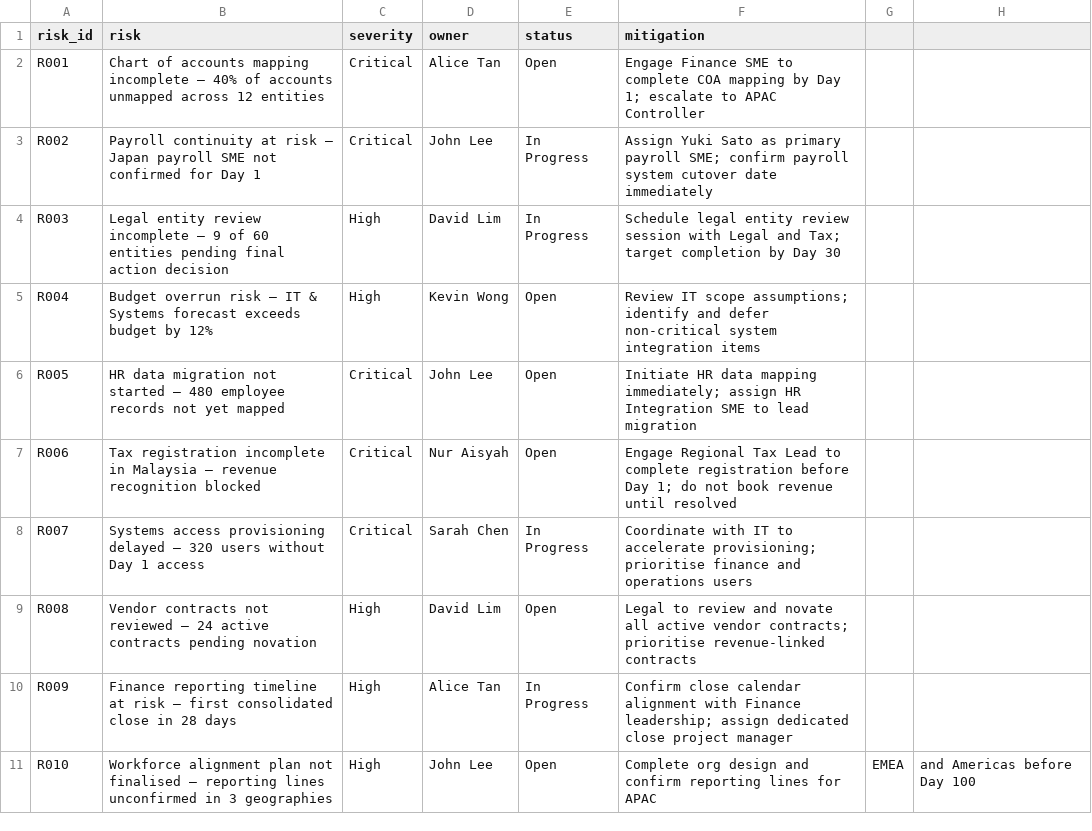
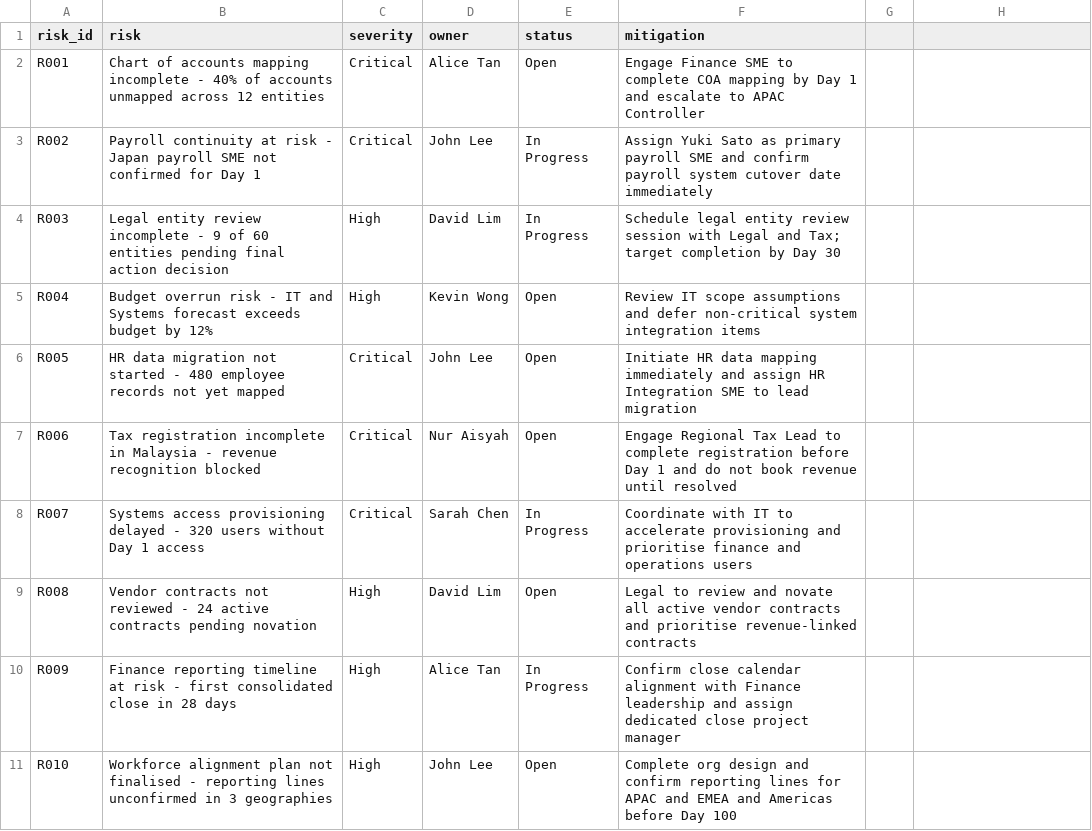
Before and after one commit to beowkoon/IBM-Bob-Acquisition-Speed-Command-Center, a CSV file: sample_data/risks.csv, drawn as a sheet; only a part is shown; the diff covers the shown part only.

Commit message:
Fix risks.csv CSV parse error: remove commas inside fields that caused tokenization error

```diff
--- a/sample_data/risks.csv
+++ b/sample_data/risks.csv
@@ -1,11 +1,11 @@
 risk_id,risk,severity,owner,status,mitigation
-R001,Chart of accounts mapping incomplete — 40% of accounts unmapped across 12 entities,Critical,Alice Tan,Open,Engage Finance SME to complete COA mapping by Day 1; escalate to APAC Controller
-R002,Payroll continuity at risk — Japan payroll SME not confirmed for Day 1,Critical,John Lee,In Progress,Assign Yuki Sato as primary payroll SME; confirm payroll system cutover date immediately
-R003,Legal entity review incomplete — 9 of 60 entities pending final action decision,High,David Lim,In Progress,Schedule legal entity review session with Legal and Tax; target completion by Day 30
-R004,Budget overrun risk — IT & Systems forecast exceeds budget by 12%,High,Kevin Wong,Open,Review IT scope assumptions; identify and defer non-critical system integration items
-R005,HR data migration not started — 480 employee records not yet mapped,Critical,John Lee,Open,Initiate HR data mapping immediately; assign HR Integration SME to lead migration
-R006,Tax registration incomplete in Malaysia — revenue recognition blocked,Critical,Nur Aisyah,Open,Engage Regional Tax Lead to complete registration before Day 1; do not book revenue until resolved
-R007,Systems access provisioning delayed — 320 users without Day 1 access,Critical,Sarah Chen,In Progress,Coordinate with IT to accelerate provisioning; prioritise finance and operations users
-R008,Vendor contracts not reviewed — 24 active contracts pending novation,High,David Lim,Open,Legal to review and novate all active vendor contracts; prioritise revenue-linked contracts
-R009,Finance reporting timeline at risk — first consolidated close in 28 days,High,Alice Tan,In Progress,Confirm close calendar alignment with Finance leadership; assign dedicated close project manager
-R010,Workforce alignment plan not finalised — reporting lines unconfirmed in 3 geographies,High,John Lee,Open,Complete org design and confirm reporting lines for APAC, EMEA, and Americas before Day 100
+R001,Chart of accounts mapping incomplete - 40% of accounts unmapped across 12 entities,Critical,Alice Tan,Open,Engage Finance SME to complete COA mapping by Day 1 and escalate to APAC Controller
+R002,Payroll continuity at risk - Japan payroll SME not confirmed for Day 1,Critical,John Lee,In Progress,Assign Yuki Sato as primary payroll SME and confirm payroll system cutover date immediately
+R003,Legal entity review incomplete - 9 of 60 entities pending final action decision,High,David Lim,In Progress,Schedule legal entity review session with Legal and Tax; target completion by Day 30
+R004,Budget overrun risk - IT and Systems forecast exceeds budget by 12%,High,Kevin Wong,Open,Review IT scope assumptions and defer non-critical system integration items
+R005,HR data migration not started - 480 employee records not yet mapped,Critical,John Lee,Open,Initiate HR data mapping immediately and assign HR Integration SME to lead migration
+R006,Tax registration incomplete in Malaysia - revenue recognition blocked,Critical,Nur Aisyah,Open,Engage Regional Tax Lead to complete registration before Day 1 and do not book revenue until resolved
+R007,Systems access provisioning delayed - 320 users without Day 1 access,Critical,Sarah Chen,In Progress,Coordinate with IT to accelerate provisioning and prioritise finance and operations users
+R008,Vendor contracts not reviewed - 24 active contracts pending novation,High,David Lim,Open,Legal to review and novate all active vendor contracts and prioritise revenue-linked contracts
+R009,Finance reporting timeline at risk - first consolidated close in 28 days,High,Alice Tan,In Progress,Confirm close calendar alignment with Finance leadership and assign dedicated close project manager
+R010,Workforce alignment plan not finalised - reporting lines unconfirmed in 3 geographies,High,John Lee,Open,Complete org design and confirm reporting lines for APAC and EMEA and Americas before Day 100
```
Also changed, not shown: 13 edited cells elsewhere in this file.
